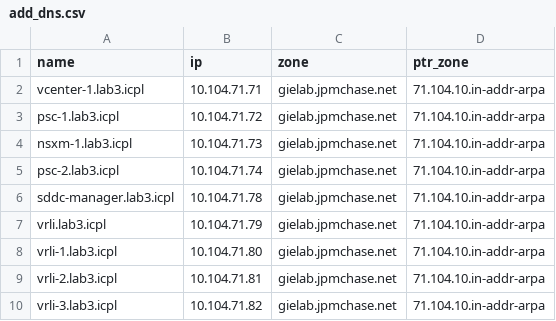
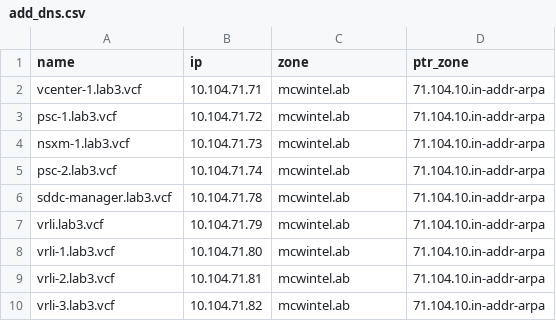
Before and after one commit to mcmahonj12/AutoAddWinDns, a CSV file: Add_DNS/add_dns.csv, drawn as a sheet.

Commit message:
Changed domain

```diff
--- a/Add_DNS/add_dns.csv
+++ b/Add_DNS/add_dns.csv
@@ -1,10 +1,10 @@
 name,ip,zone,ptr_zone
-vcenter-1.lab3.icpl,10.104.71.71,gielab.jpmchase.net,71.104.10.in-addr-arpa
-psc-1.lab3.icpl,10.104.71.72,gielab.jpmchase.net,71.104.10.in-addr-arpa
-nsxm-1.lab3.icpl,10.104.71.73,gielab.jpmchase.net,71.104.10.in-addr-arpa
-psc-2.lab3.icpl,10.104.71.74,gielab.jpmchase.net,71.104.10.in-addr-arpa
-sddc-manager.lab3.icpl,10.104.71.78,gielab.jpmchase.net,71.104.10.in-addr-arpa
-vrli.lab3.icpl,10.104.71.79,gielab.jpmchase.net,71.104.10.in-addr-arpa
-vrli-1.lab3.icpl,10.104.71.80,gielab.jpmchase.net,71.104.10.in-addr-arpa
-vrli-2.lab3.icpl,10.104.71.81,gielab.jpmchase.net,71.104.10.in-addr-arpa
-vrli-3.lab3.icpl,10.104.71.82,gielab.jpmchase.net,71.104.10.in-addr-arpa
+vcenter-1.lab3.vcf,10.104.71.71,mcwintel.ab,71.104.10.in-addr-arpa
+psc-1.lab3.vcf,10.104.71.72,mcwintel.ab,71.104.10.in-addr-arpa
+nsxm-1.lab3.vcf,10.104.71.73,mcwintel.ab,71.104.10.in-addr-arpa
+psc-2.lab3.vcf,10.104.71.74,mcwintel.ab,71.104.10.in-addr-arpa
+sddc-manager.lab3.vcf,10.104.71.78,mcwintel.ab,71.104.10.in-addr-arpa
+vrli.lab3.vcf,10.104.71.79,mcwintel.ab,71.104.10.in-addr-arpa
+vrli-1.lab3.vcf,10.104.71.80,mcwintel.ab,71.104.10.in-addr-arpa
+vrli-2.lab3.vcf,10.104.71.81,mcwintel.ab,71.104.10.in-addr-arpa
+vrli-3.lab3.vcf,10.104.71.82,mcwintel.ab,71.104.10.in-addr-arpa
```
